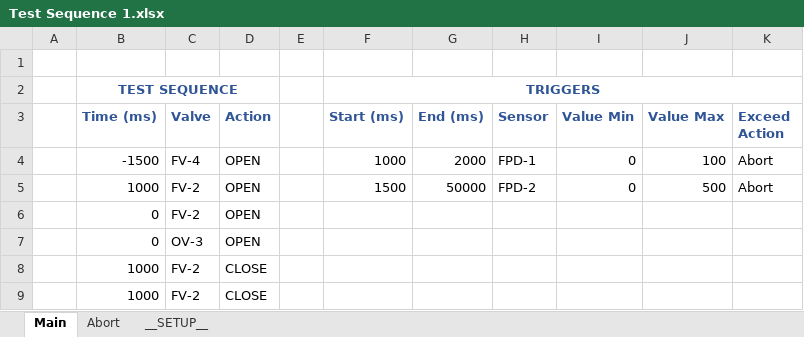
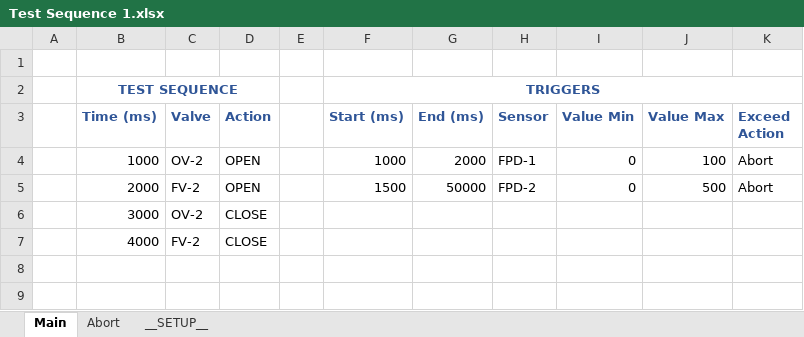
Before and after one commit to LonghornRocketry/LRAPropulsion, an Excel workbook: Test Sequences/Test Sequence 1.xlsx, sheet Main, drawn as a sheet; values as stored, in another font and other column widths than the file's, no borders; conditional formats not drawn; removed rows and columns are numbered as before the commit, all else as after; the diff names each change by its address in the sheet, - before the commit and + after, or states it on an @@ line.

```diff
--- a/Test Sequences/Test Sequence 1.xlsx (sheet Main)
+++ b/Test Sequences/Test Sequence 1.xlsx (sheet Main)
-B4 (Time (ms)): -1500
+B4 (Time (ms)): 1000
-C4 (Valve): FV-4
+C4 (Valve): OV-2
-B5 (Time (ms)): 1000
+B5 (Time (ms)): 2000
-row 6:  | 0 | FV-2 | OPEN
-row 7:  | 0 | OV-3 | OPEN
-row 8:  | 1000 | FV-2 | CLOSE
+row 6:  | 3000 | OV-2 | CLOSE
-B7 (Time (ms)): 1000
+B7 (Time (ms)): 4000
```
Also changed, not shown: sheet Abort, 12 other files.
